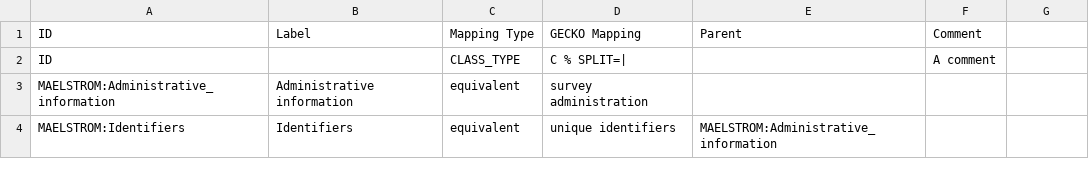
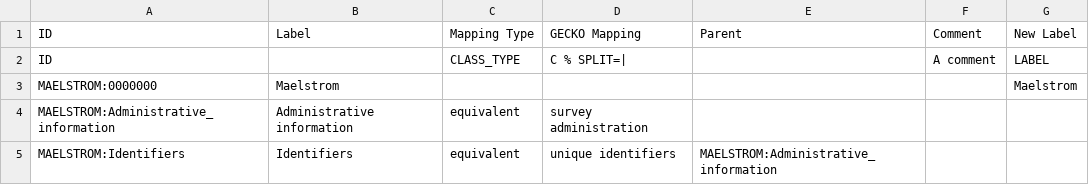
Before and after one commit to IHCC-cohorts/data-harmonization, a TSV file: mappings/maelstrom.tsv, drawn as a sheet; only a part is shown; the diff names each change by its address in the sheet, - before the commit and + after, or states it on an @@ line.

```diff
--- a/mappings/maelstrom.tsv
+++ b/mappings/maelstrom.tsv
-G1: (empty)
+G1: New Label
-G2: (empty)
+G2: LABEL
+row 3: MAELSTROM:0000000 | Maelstrom |  |  |  |  | Maelstrom
```
Also changed, not shown: mappings/genomics-england.tsv, mappings/index.tsv, 24 other files.
